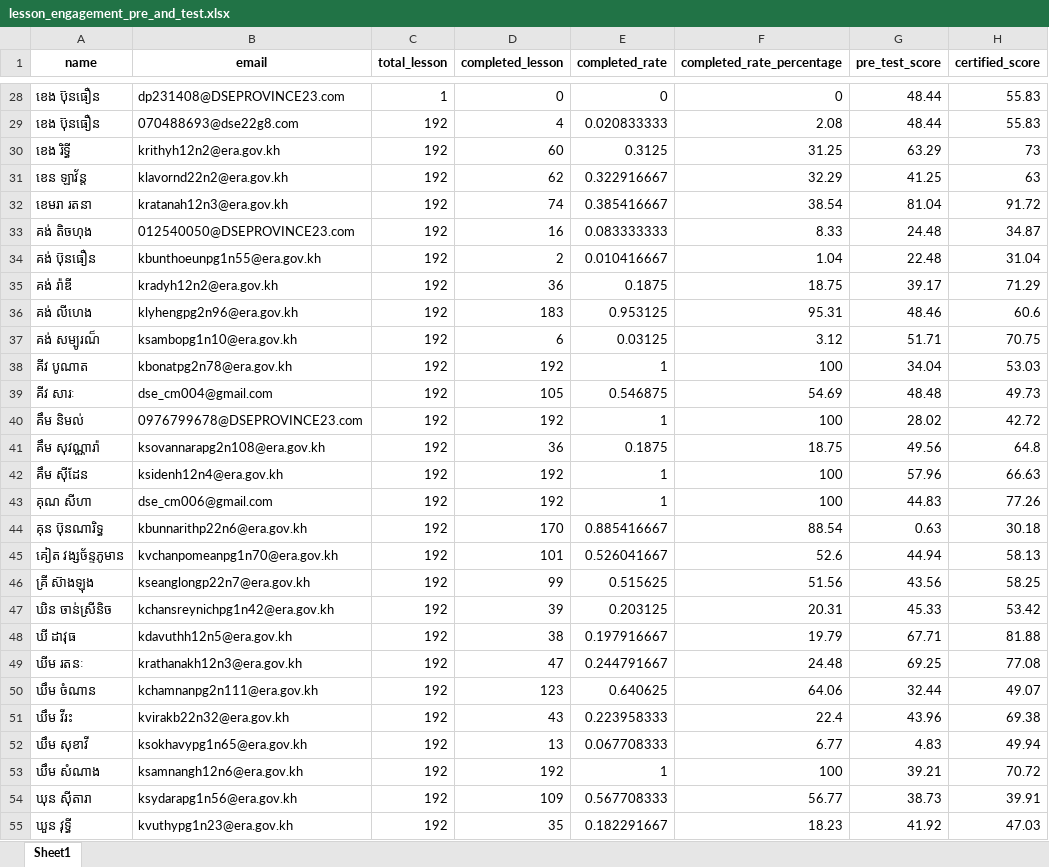
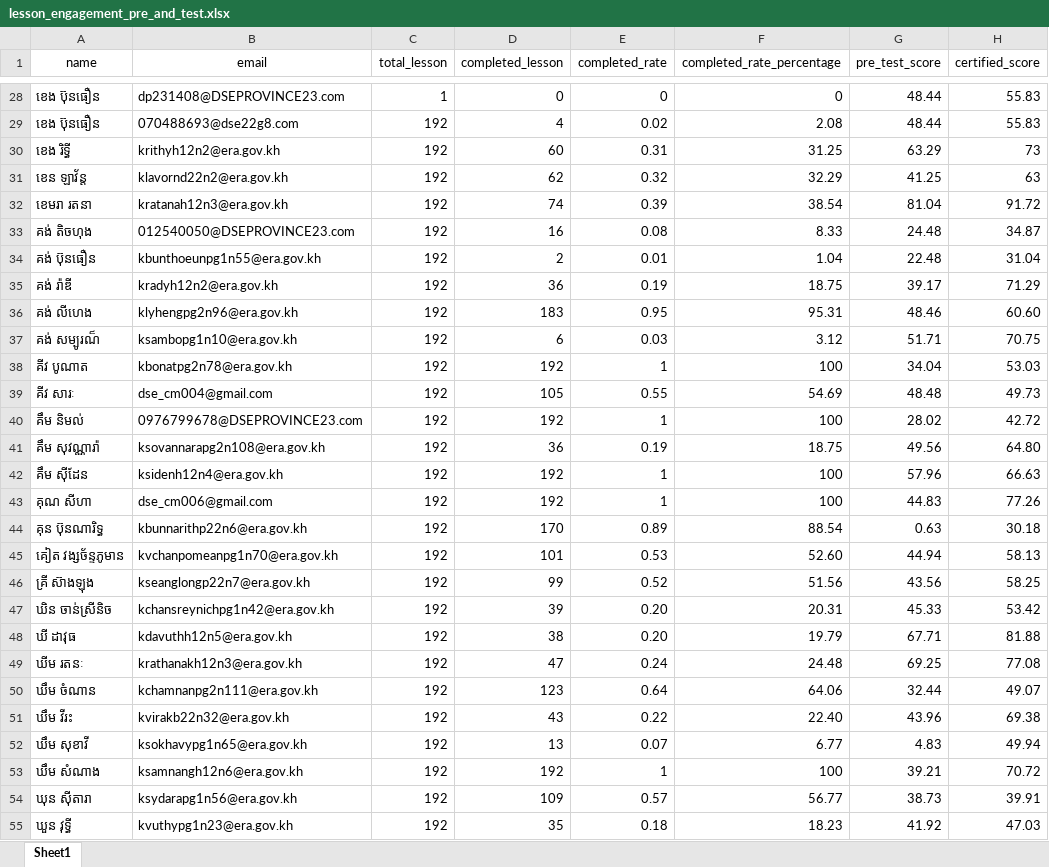
Before and after one commit to Sophal24/DSE_analysis_ds_2023, an Excel workbook: course_prep_dataset/lesson_engagement_pre_and_test.xlsx, sheet Sheet1, drawn as a sheet; only a part is shown, gaps mark what is left out; values as stored, in another font and other column widths than the file's, no borders; the diff covers the shown part only; the diff names each change by its address in the sheet, - before the commit and + after, or states it on an @@ line.

```diff
--- a/course_prep_dataset/lesson_engagement_pre_and_test.xlsx (sheet Sheet1)
+++ b/course_prep_dataset/lesson_engagement_pre_and_test.xlsx (sheet Sheet1)
-A1:H1 bold: on
+A1:H1 bold: off
-E29 (completed_rate): 0.020833333
+E29 (completed_rate): 0.02
-E30 (completed_rate): 0.3125
+E30 (completed_rate): 0.31
-E31 (completed_rate): 0.322916667
+E31 (completed_rate): 0.32
-E32 (completed_rate): 0.385416667
+E32 (completed_rate): 0.39
-E33 (completed_rate): 0.083333333
+E33 (completed_rate): 0.08
-E34 (completed_rate): 0.010416667
+E34 (completed_rate): 0.01
-E35 (completed_rate): 0.1875
+E35 (completed_rate): 0.19
-E36 (completed_rate): 0.953125
+E36 (completed_rate): 0.95
-H36 (certified_score): 60.6
+H36 (certified_score): 60.60
-E37 (completed_rate): 0.03125
+E37 (completed_rate): 0.03
-E39 (completed_rate): 0.546875
+E39 (completed_rate): 0.55
-E41 (completed_rate): 0.1875
+E41 (completed_rate): 0.19
-H41 (certified_score): 64.8
+H41 (certified_score): 64.80
-E44 (completed_rate): 0.885416667
+E44 (completed_rate): 0.89
-E45 (completed_rate): 0.526041667
+E45 (completed_rate): 0.53
-F45 (completed_rate_percentage): 52.6
+F45 (completed_rate_percentage): 52.60
-E46 (completed_rate): 0.515625
+E46 (completed_rate): 0.52
-E47 (completed_rate): 0.203125
+E47 (completed_rate): 0.20
-E48 (completed_rate): 0.197916667
+E48 (completed_rate): 0.20
-E49 (completed_rate): 0.244791667
+E49 (completed_rate): 0.24
-E50 (completed_rate): 0.640625
+E50 (completed_rate): 0.64
-E51 (completed_rate): 0.223958333
+E51 (completed_rate): 0.22
-F51 (completed_rate_percentage): 22.4
+F51 (completed_rate_percentage): 22.40
-E52 (completed_rate): 0.067708333
+E52 (completed_rate): 0.07
-E54 (completed_rate): 0.567708333
+E54 (completed_rate): 0.57
-E55 (completed_rate): 0.182291667
+E55 (completed_rate): 0.18
```
Also changed, not shown: 580 edited cells elsewhere in this sheet, data_source_xml/combined_question_pool_total.xlsx, data_source_xml/datasets/5.xlsx, 37 other files.
